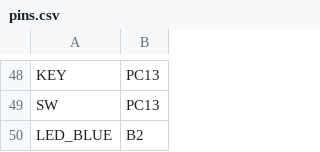
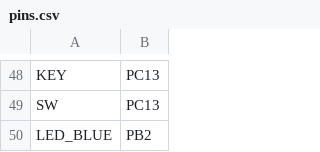
Before and after one commit to nspsck/WeActStudio.STM32G474CEU6_Micropython, a CSV file: WEACTG474CE/pins.csv, drawn as a sheet; only a part is shown, gaps mark what is left out.

```diff
--- a/WEACTG474CE/pins.csv
+++ b/WEACTG474CE/pins.csv
@@ -49,2 +49,2 @@ KEY,PC13
 SW,PC13
-LED_BLUE,B2
+LED_BLUE,PB2
```
Also changed, not shown: 7 other files.
